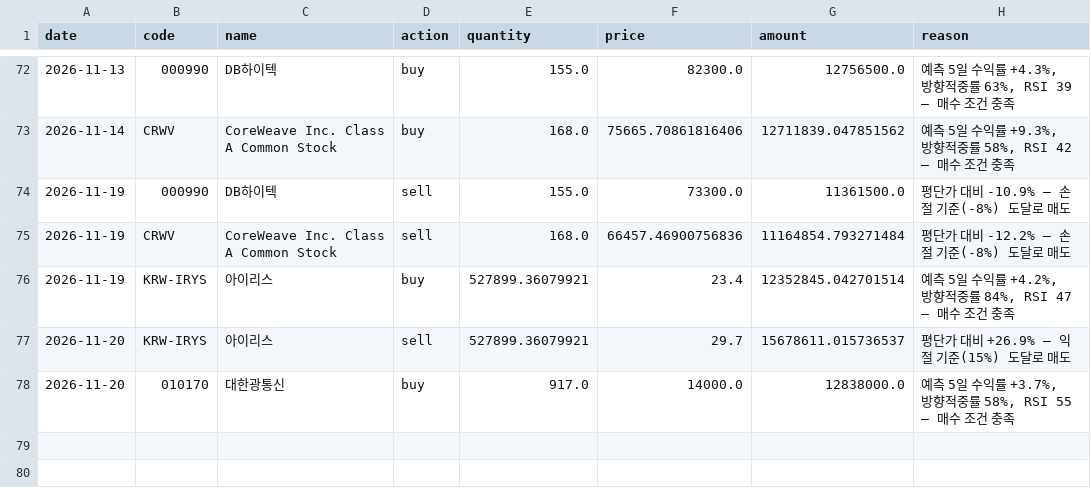
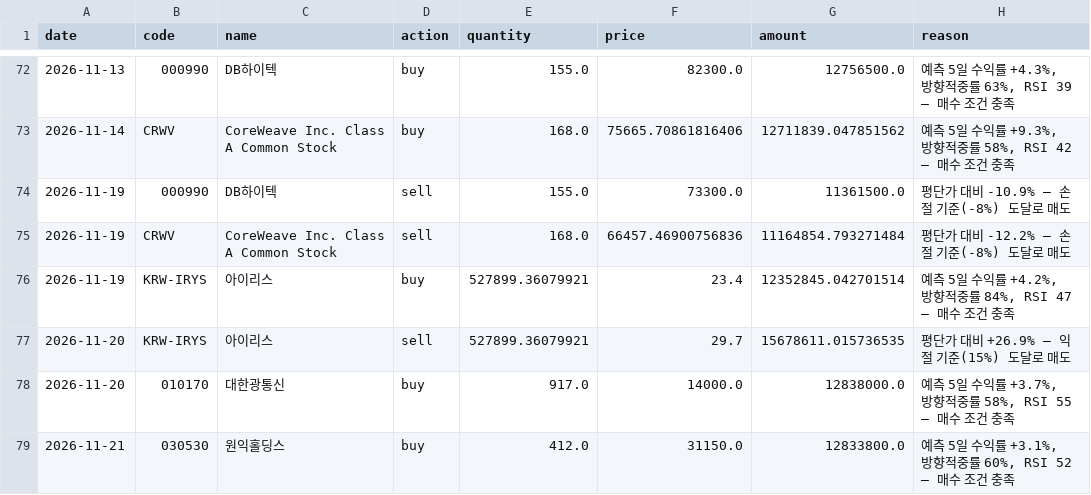
Before and after one commit to BryunB/kr-stock-dashboard, a CSV file: data/portfolio/trades.csv, drawn as a sheet; only a part is shown, gaps mark what is left out.

```diff
--- a/data/portfolio/trades.csv
+++ b/data/portfolio/trades.csv
@@ -76,3 +76,4 @@ date,code,name,action,quantity,price,amount,reason
 2026-11-19,KRW-IRYS,아이리스,buy,527899.36079921,23.4,12352845.042701514,"예측 5일 수익률 +4.2%, 방향적중률 84%, RSI 47 — 매수 조건 충족"
-2026-11-20,KRW-IRYS,아이리스,sell,527899.36079921,29.7,15678611.015736537,평단가 대비 +26.9% — 익절 기준(15%) 도달로 매도
+2026-11-20,KRW-IRYS,아이리스,sell,527899.36079921,29.7,15678611.015736535,평단가 대비 +26.9% — 익절 기준(15%) 도달로 매도
 2026-11-20,010170,대한광통신,buy,917.0,14000.0,12838000.0,"예측 5일 수익률 +3.7%, 방향적중률 58%, RSI 55 — 매수 조건 충족"
+2026-11-21,030530,원익홀딩스,buy,412.0,31150.0,12833800.0,"예측 5일 수익률 +3.1%, 방향적중률 60%, RSI 52 — 매수 조건 충족"
```
Also changed, not shown: data/portfolio/equity_history.csv, 2 other files.
